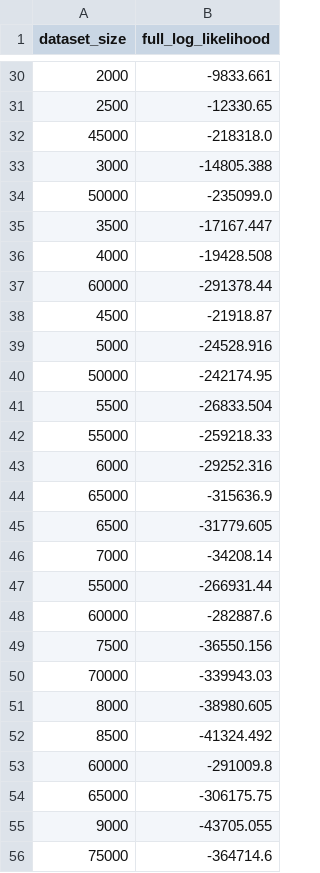
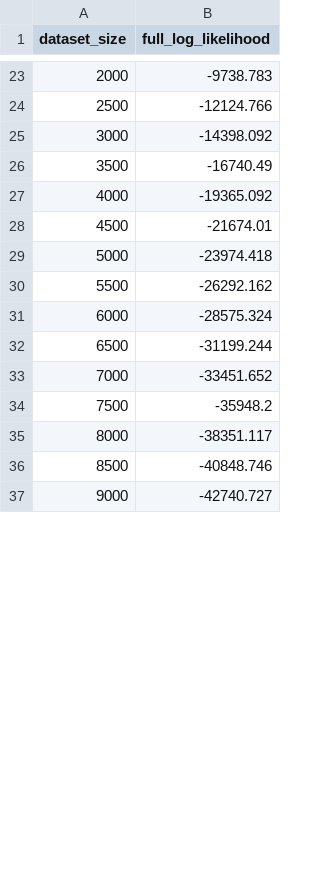
Before and after one commit to Zach-schwark/Honours-Research, a CSV file: Cross_Validation_outputs/Full_Log_Likelihoods/ChowLiu_full.csv, drawn as a sheet; only a part is shown, gaps mark what is left out; the diff covers the shown part only.

```diff
--- a/Cross_Validation_outputs/Full_Log_Likelihoods/ChowLiu_full.csv
+++ b/Cross_Validation_outputs/Full_Log_Likelihoods/ChowLiu_full.csv
@@ -30,27 +23,15 @@ dataset_size,full_log_likelihood
-2000,-9833.661
-2500,-12330.65
-45000,-218318.0
-3000,-14805.388
-50000,-235099.0
-3500,-17167.447
-4000,-19428.508
-60000,-291378.44
-4500,-21918.87
-5000,-24528.916
-50000,-242174.95
-5500,-26833.504
-55000,-259218.33
-6000,-29252.316
-65000,-315636.9
-6500,-31779.605
-7000,-34208.14
-55000,-266931.44
-60000,-282887.6
-7500,-36550.156
-70000,-339943.03
-8000,-38980.605
-8500,-41324.492
-60000,-291009.8
-65000,-306175.75
-9000,-43705.055
-75000,-364714.6
+2000,-9738.783
+2500,-12124.766
+3000,-14398.092
+3500,-16740.49
+4000,-19365.092
+4500,-21674.01
+5000,-23974.418
+5500,-26292.162
+6000,-28575.324
+6500,-31199.244
+7000,-33451.652
+7500,-35948.2
+8000,-38351.117
+8500,-40848.746
+9000,-42740.727
```
Also changed, not shown: 30 removed rows and 42 edited cells elsewhere in this file, Cross_Validation_outputs/Desired_Log_Likelihoods/BIC_desired_basic.csv, Cross_Validation_outputs/Desired_Log_Likelihoods/Random_desired_basic.csv, 43 other files.
